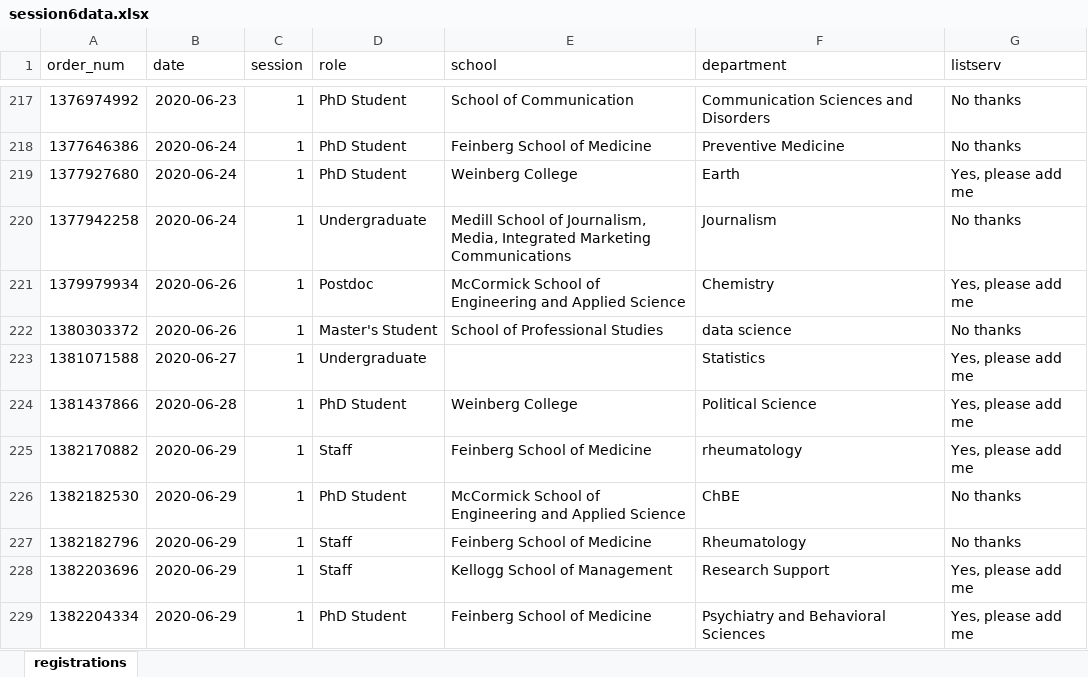
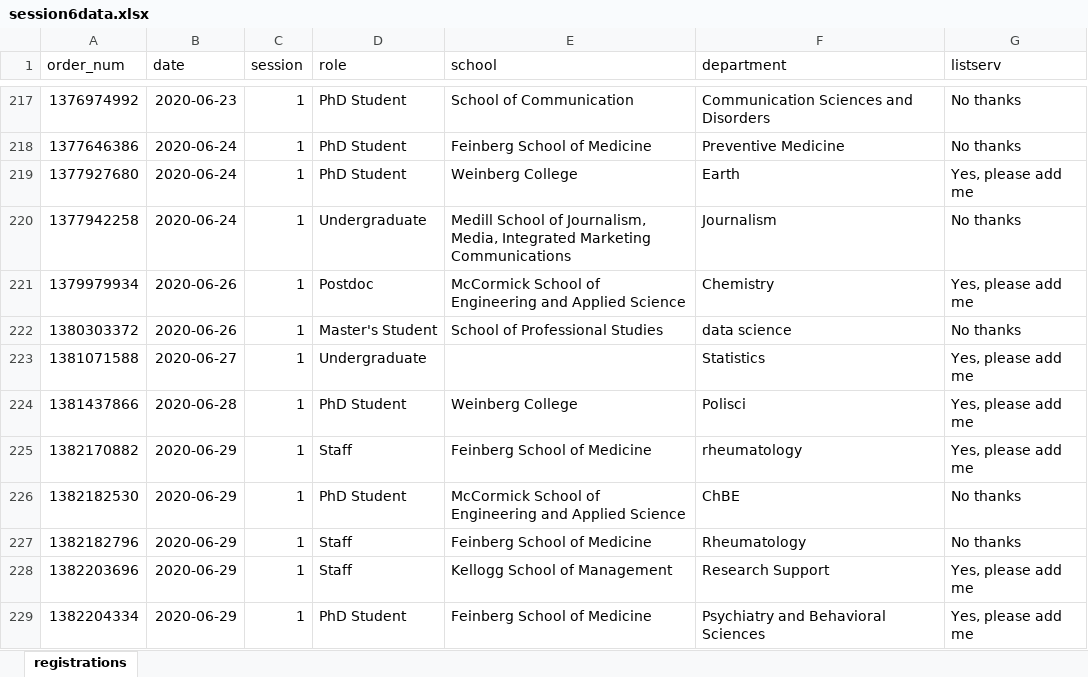
Before and after one commit to nuitrcs/r-tidyverse, an Excel workbook: data/session6data.xlsx, sheet registrations, drawn as a sheet; only a part is shown, gaps mark what is left out; values as stored, in another font and other column widths than the file's, no borders; the diff names each change by its address in the sheet, - before the commit and + after, or states it on an @@ line.

```diff
--- a/data/session6data.xlsx (sheet registrations)
+++ b/data/session6data.xlsx (sheet registrations)
-F224 (department): Political Science
+F224 (department): Polisci
```
Also changed, not shown: 4 other files.
